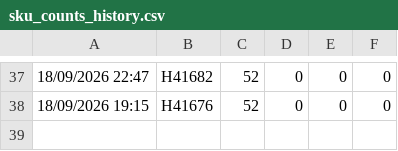
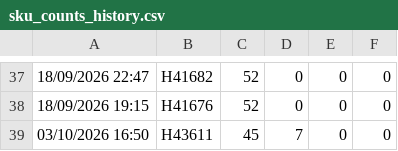
Before and after one commit to lukeoreillykp/Kp-to-campeys-sscc-conversion, a CSV file: sku_counts_history.csv, drawn as a sheet; only a part is shown, gaps mark what is left out; the diff names each change by its address in the sheet, - before the commit and + after, or states it on an @@ line.

Commit message:
Update SKU history for load H43611

```diff
--- a/sku_counts_history.csv
+++ b/sku_counts_history.csv
+row 39: 03/10/2026 16:50 | H43611 | 45 | 7 | 0 | 0
```
